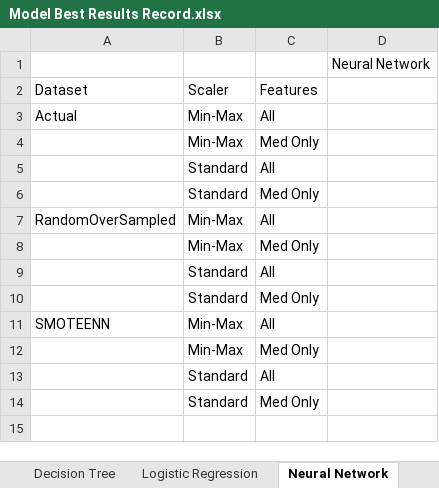
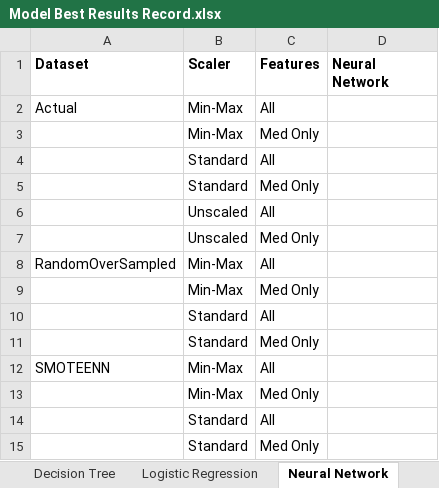
Before and after one commit to MelissaLesiewicz/GroupProject, an Excel workbook: Model Best Results Record.xlsx, sheet Neural Network, drawn as a sheet; values as stored, in another font and other column widths than the file's, no borders; removed rows and columns are numbered as before the commit, all else as after; the diff names each change by its address in the sheet, - before the commit and + after, or states it on an @@ line.

```diff
--- a/Model Best Results Record.xlsx (sheet Neural Network)
+++ b/Model Best Results Record.xlsx (sheet Neural Network)
-row 1:  |  |  | Neural Network
-A1:C1 bold: off
+A1:C1 bold: on
-D1: (empty)
+D1: Neural Network
+row 6:  | Unscaled | All
+row 7:  | Unscaled | Med Only
```
Also changed, not shown: sheet Combined Results.
